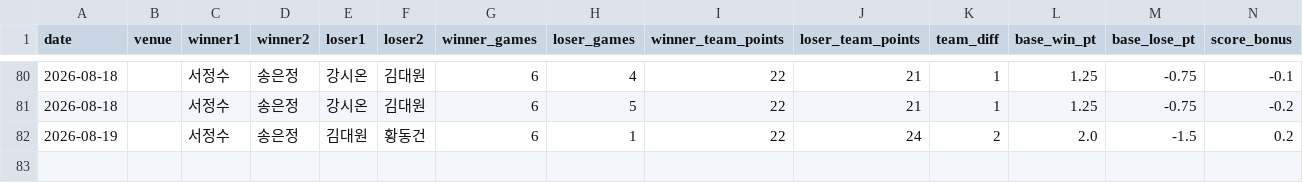
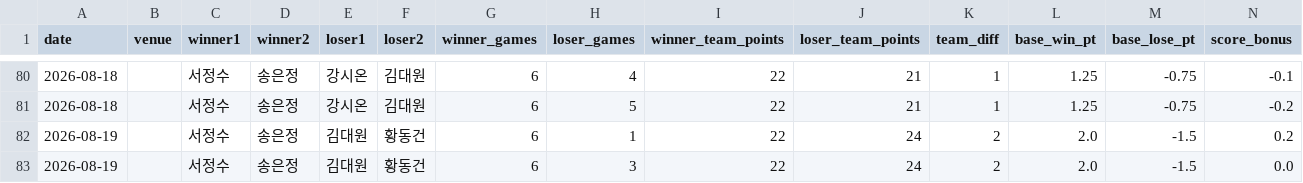
Before and after one commit to se0007se0007-dotcom/ranking_app, a CSV file: matches.csv, drawn as a sheet; only a part is shown, gaps mark what is left out; rows hold the shown columns only; the diff names each change by its address in the sheet, - before the commit and + after, or states it on an @@ line.

Commit message:
data: update matches.csv

```diff
--- a/matches.csv
+++ b/matches.csv
+row 83: 2026-08-19 |  | 서정수 | 송은정 | 김대원 | 황동건 | 6 | 3 | 22 | 24 | 2 | 2.0 | -1.5 | 0.0
```
